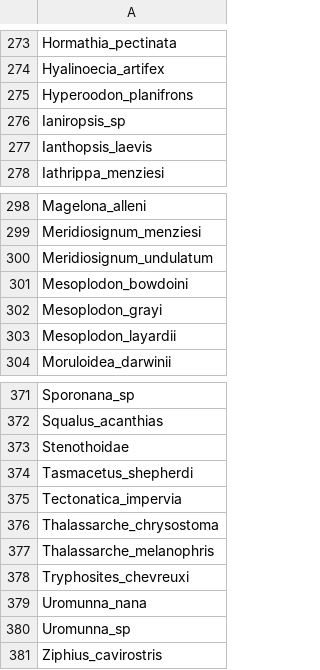
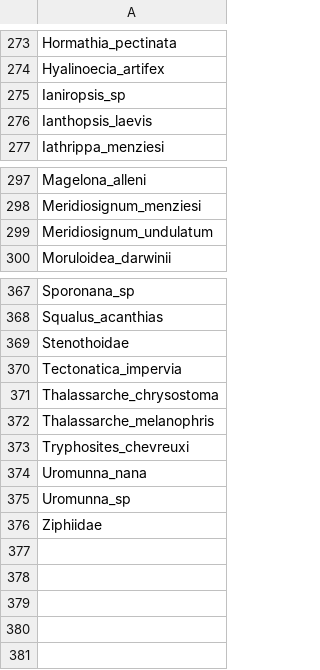
Before and after one commit to TomasMarina/TrophicInteractions_MPABancoBurdwood, a CSV file: Community/nodes.csv, drawn as a sheet; only a part is shown, gaps mark what is left out.

```diff
--- a/Community/nodes.csv
+++ b/Community/nodes.csv
@@ -274,3 +274,2 @@ Hormathia_pectinata
 Hyalinoecia_artifex
-Hyperoodon_planifrons
 Ianiropsis_sp
@@ -300,5 +299,2 @@ Meridiosignum_menziesi
 Meridiosignum_undulatum
-Mesoplodon_bowdoini
-Mesoplodon_grayi
-Mesoplodon_layardii
 Moruloidea_darwinii
@@ -373,3 +369,2 @@ Squalus_acanthias
 Stenothoidae
-Tasmacetus_shepherdi
 Tectonatica_impervia
@@ -380,2 +375,2 @@ Uromunna_nana
 Uromunna_sp
-Ziphius_cavirostris
+Ziphiidae
```
Also changed, not shown: Community/trophic.links.csv, data/ListaEspecies_AMPNBB_may23.csv, 7 other files.
